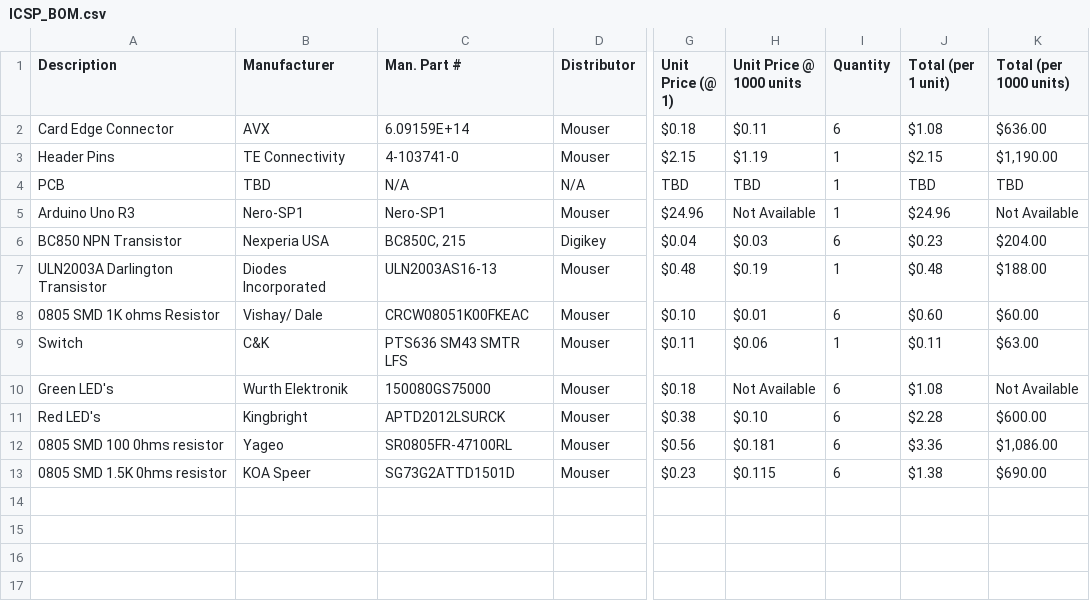
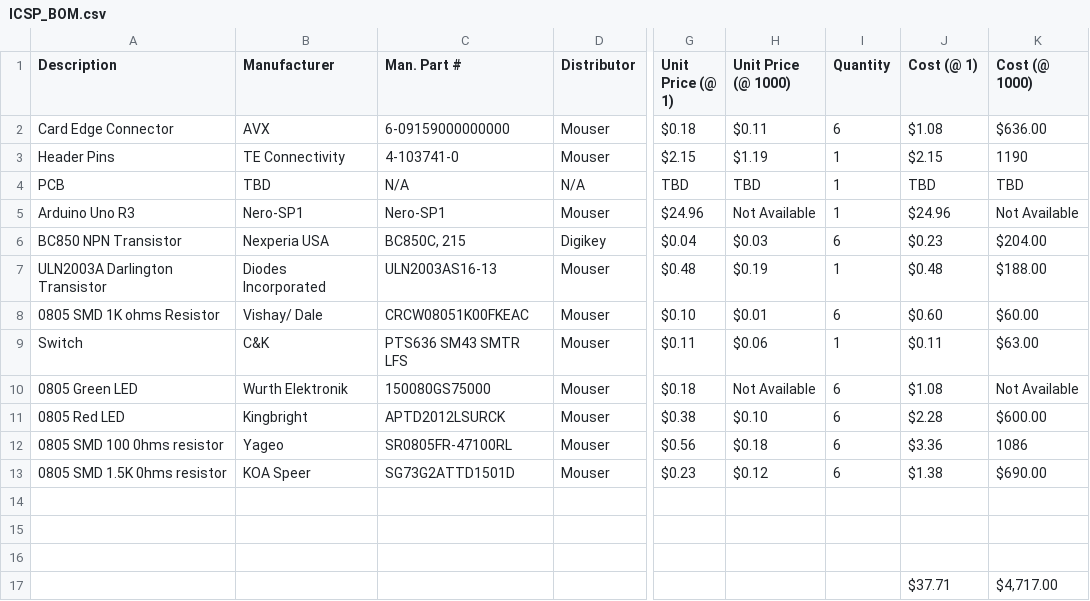
Before and after one commit to TSoGiants/hodgkin, a CSV file: Electrical/ICSP_Board/ICSP_BOM.csv, drawn as a sheet; only a part is shown, gaps mark what is left out; rows hold the shown columns only; the diff names each change by its address in the sheet, - before the commit and + after, or states it on an @@ line.

Commit message:
Add files via upload

```diff
--- a/Electrical/ICSP_Board/ICSP_BOM.csv
+++ b/Electrical/ICSP_Board/ICSP_BOM.csv
-H1: Unit Price @ 1000 units
+H1: Unit Price (@ 1000)
-J1: Total (per 1 unit)
+J1: Cost (@ 1)
-K1: Total (per 1000 units)
+K1: Cost (@ 1000)
-C2 (Man. Part #): 6.09159E+14
+C2 (Man. Part #): 6-09159000000000
-K3 (Cost (@ 1000)): $1,190.00
+K3 (Cost (@ 1000)): 1190
-A10 (Description): Green LED's
+A10 (Description): 0805 Green LED
-A11 (Description): Red LED's
+A11 (Description): 0805 Red LED
-H12 (Unit Price (@ 1000)): $0.181
+H12 (Unit Price (@ 1000)): $0.18
-K12 (Cost (@ 1000)): $1,086.00
+K12 (Cost (@ 1000)): 1086
-H13 (Unit Price (@ 1000)): $0.115
+H13 (Unit Price (@ 1000)): $0.12
+row 14: (empty)
+row 15: (empty)
+row 16: (empty)
+row 17:  |  |  |  |  |  |  | $37.71 | $4,717.00
```
